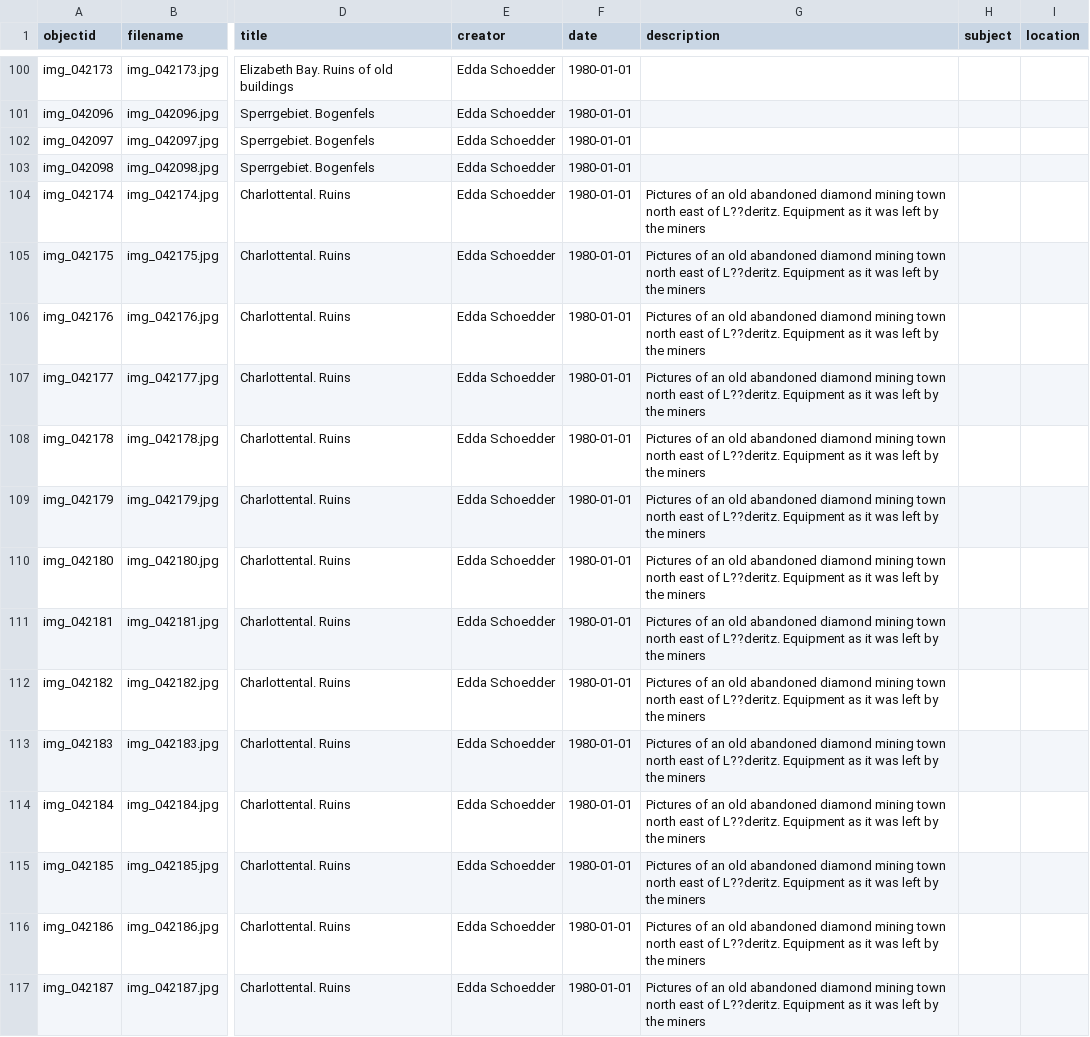
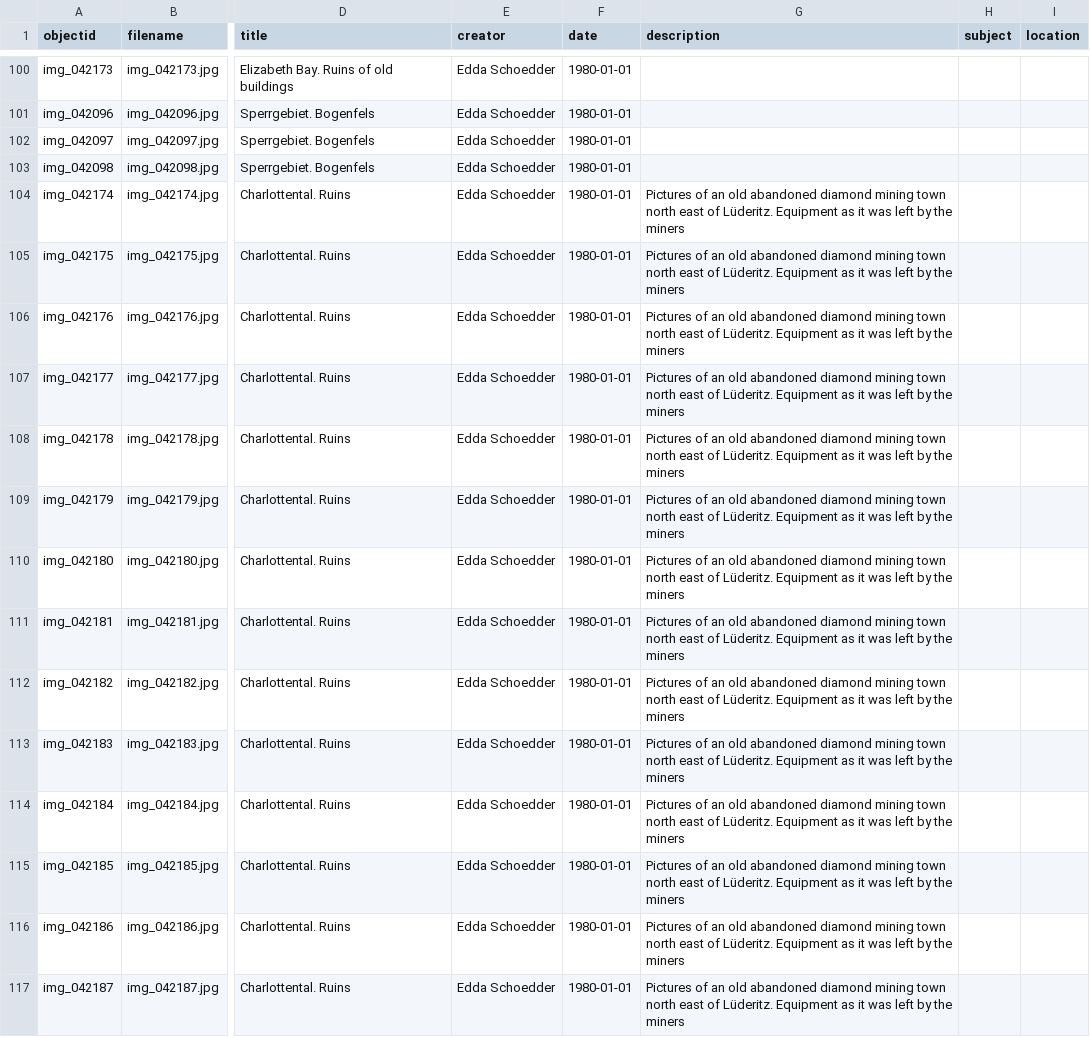
Before and after one commit to etanus11/sperrgebiet_new, a CSV file: _data/sperrgebiet_new.csv, drawn as a sheet; only a part is shown, gaps mark what is left out; the diff covers the shown part only; the diff names each change by its address in the sheet, - before the commit and + after, or states it on an @@ line.

Commit message:
Update sperrgebiet_new.csv

```diff
--- a/_data/sperrgebiet_new.csv
+++ b/_data/sperrgebiet_new.csv
-G104:G117 (description): …east of L??deritz. Equipment as…
+G104:G117 (description): …east of Lüderitz. Equipment as…
```
Also changed, not shown: 17 edited cells elsewhere in this file.
